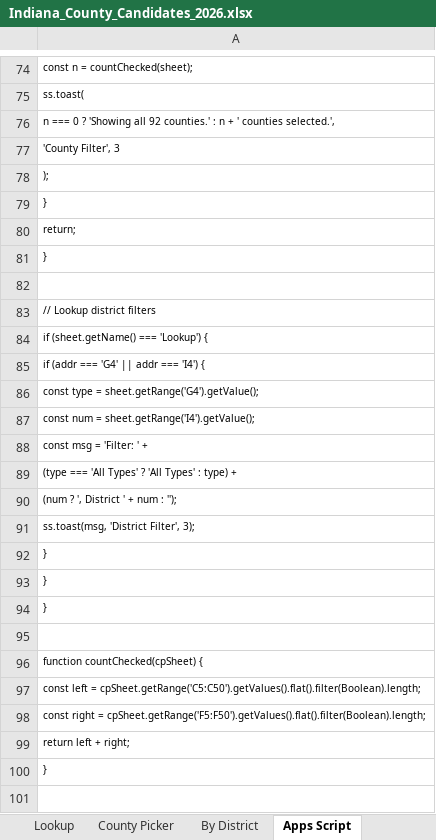
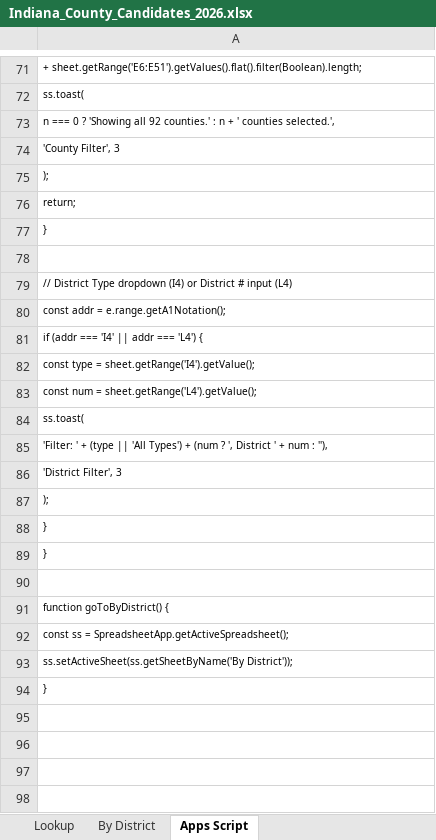
Before and after one commit to dcoll12/indianastats, an Excel workbook: Indiana_County_Candidates_2026.xlsx, sheet Apps Script, drawn as a sheet; only a part is shown, gaps mark what is left out; the shorter side is filled out with more unchanged rows; values as stored, in another font and other column widths than the file's, no borders; removed rows and columns are numbered as before the commit, all else as after; the diff covers the shown part only; the diff names each change by its address in the sheet, - before the commit and + after, or states it on an @@ line.

```diff
--- a/Indiana_County_Candidates_2026.xlsx (sheet Apps Script)
+++ b/Indiana_County_Candidates_2026.xlsx (sheet Apps Script)
-sheet tab: County Picker
-A71: const n = countChecked(sheet);
+A71: + sheet.getRange('E6:E51').getValues().flat().filter(Boolean).length;
-row 79: }
-A79: // Lookup district filters
+A79: // District Type dropdown (I4) or District # input (L4)
-A80: if (sheet.getName() === 'Lookup') {
+A80: const addr = e.range.getA1Notation();
-A81: if (addr === 'G4' || addr === 'I4') {
+A81: if (addr === 'I4' || addr === 'L4') {
-A82: const type = sheet.getRange('G4').getValue();
+A82: const type = sheet.getRange('I4').getValue();
-A83: const num = sheet.getRange('I4').getValue();
+A83: const num = sheet.getRange('L4').getValue();
-A84: const msg = 'Filter: ' +
+A84: ss.toast(
-A85: (type === 'All Types' ? 'All Types' : type) +
+A85: 'Filter: ' + (type || 'All Types') + (num ? ', District ' + num : ''),
-A86: (num ? ', District ' + num : '');
+A86: 'District Filter', 3
-A87: ss.toast(msg, 'District Filter', 3);
+A87: );
-row 92: }
-row 96: function countChecked(cpSheet) {
-row 97: const left = cpSheet.getRange('C5:C50').getValues().flat().filter(Boolean).length;
-row 98: const right = cpSheet.getRange('F5:F50').getValues().flat().filter(Boolean).length;
-row 99: return left + right;
-row 100: }
-row 101: (empty)
```
Also changed, not shown: 3 added rows, 15 removed rows and 26 edited cells elsewhere in this sheet, sheet Lookup, 1 other file.
